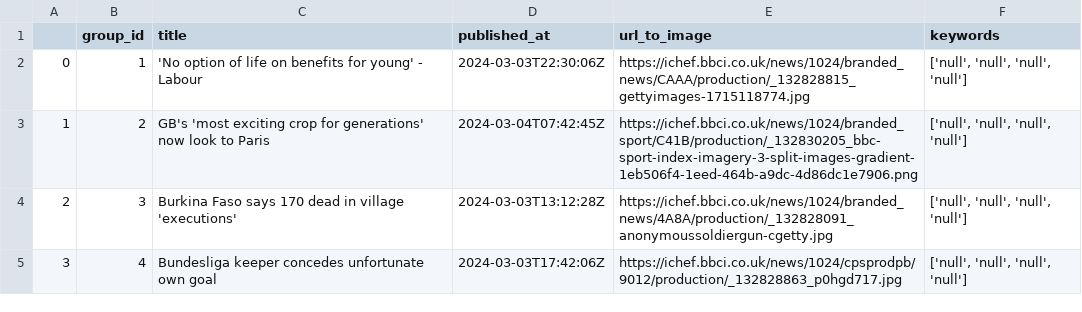
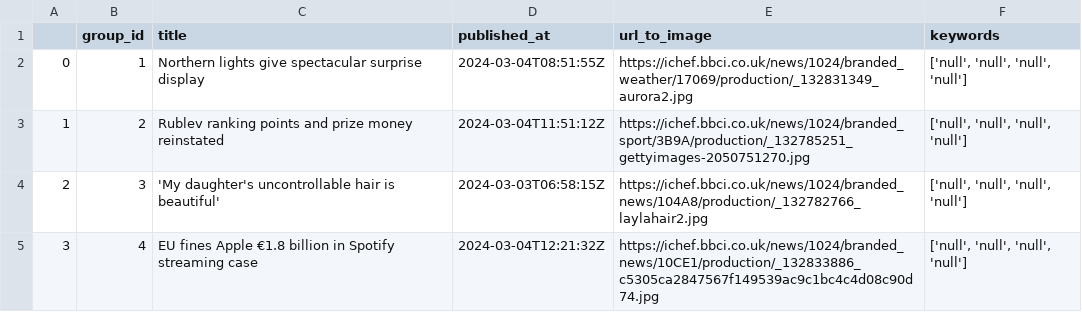
Before and after one commit to AliJanKhuwaja/Project, a CSV file: database.csv, drawn as a sheet.

Commit message:
updated logs

```diff
--- a/database.csv
+++ b/database.csv
@@ -1,5 +1,5 @@
 ,group_id,title,published_at,url_to_image,keywords
-0,1,'No option of life on benefits for young' - Labour,2024-03-03T22:30:06Z,https://ichef.bbci.co.uk/news/1024/branded_news/CAAA/production/_132828815_gettyimages-1715118774.jpg,"['null', 'null', 'null', 'null']"
-1,2,GB's 'most exciting crop for generations' now look to Paris,2024-03-04T07:42:45Z,https://ichef.bbci.co.uk/news/1024/branded_sport/C41B/production/_132830205_bbc-sport-index-imagery-3-split-images-gradient-1eb506f4-1eed-464b-a9dc-4d86dc1e7906.png,"['null', 'null', 'null', 'null']"
-2,3,Burkina Faso says 170 dead in village 'executions',2024-03-03T13:12:28Z,https://ichef.bbci.co.uk/news/1024/branded_news/4A8A/production/_132828091_anonymoussoldiergun-cgetty.jpg,"['null', 'null', 'null', 'null']"
-3,4,Bundesliga keeper concedes unfortunate own goal,2024-03-03T17:42:06Z,https://ichef.bbci.co.uk/news/1024/cpsprodpb/9012/production/_132828863_p0hgd717.jpg,"['null', 'null', 'null', 'null']"
+0,1,Northern lights give spectacular surprise display,2024-03-04T08:51:55Z,https://ichef.bbci.co.uk/news/1024/branded_weather/17069/production/_132831349_aurora2.jpg,"['null', 'null', 'null', 'null']"
+1,2,Rublev ranking points and prize money reinstated,2024-03-04T11:51:12Z,https://ichef.bbci.co.uk/news/1024/branded_sport/3B9A/production/_132785251_gettyimages-2050751270.jpg,"['null', 'null', 'null', 'null']"
+2,3,'My daughter's uncontrollable hair is beautiful',2024-03-03T06:58:15Z,https://ichef.bbci.co.uk/news/1024/branded_news/104A8/production/_132782766_laylahair2.jpg,"['null', 'null', 'null', 'null']"
+3,4,EU fines Apple €1.8 billion in Spotify streaming case,2024-03-04T12:21:32Z,https://ichef.bbci.co.uk/news/1024/branded_news/10CE1/production/_132833886_c5305ca2847567f149539ac9c1bc4c4d08c90d74.jpg,"['null', 'null', 'null', 'null']"
```
